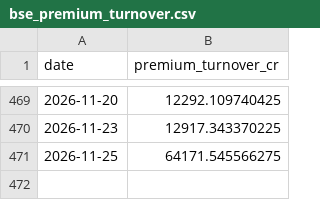
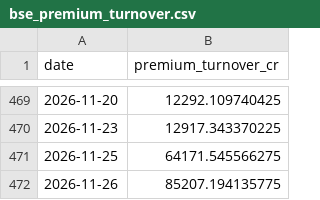
Before and after one commit to rachkhamesra/rach-desk-v1, a CSV file: data/bse_premium_turnover.csv, drawn as a sheet; only a part is shown, gaps mark what is left out.

```diff
--- a/data/bse_premium_turnover.csv
+++ b/data/bse_premium_turnover.csv
@@ -471 +471,2 @@ date,premium_turnover_cr
 2026-11-25,64171.545566275
+2026-11-26,85207.194135775
```
Also changed, not shown: 4 other files.
